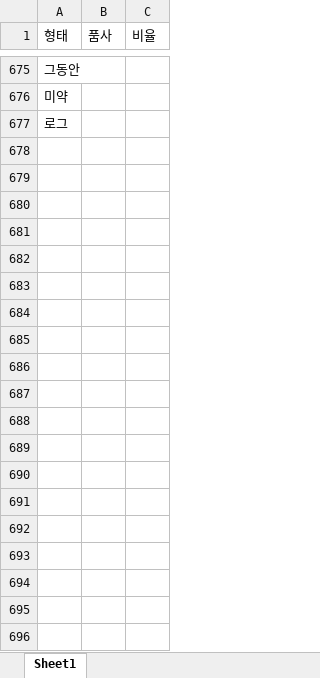
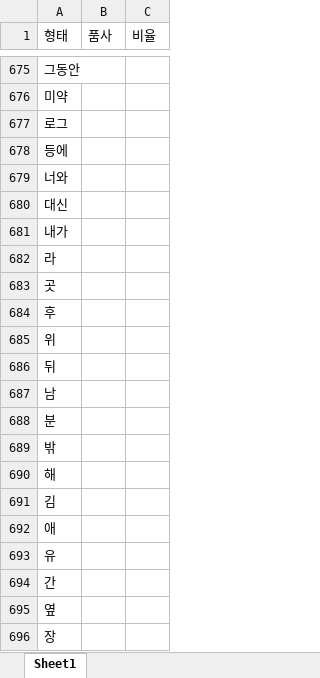
Before and after one commit to zu0p/-, an Excel workbook: ai/stop_words.xlsx, sheet Sheet1, drawn as a sheet; only a part is shown, gaps mark what is left out; values as stored, in another font and other column widths than the file's, no borders; the diff covers the shown part only; the diff names each change by its address in the sheet, - before the commit and + after, or states it on an @@ line.

Commit message:
chore: stop_word 단어 추가

```diff
--- a/ai/stop_words.xlsx (sheet Sheet1)
+++ b/ai/stop_words.xlsx (sheet Sheet1)
+row 678: 등에
+row 679: 너와
+row 680: 대신
+row 681: 내가
+row 682: 라
+row 683: 곳
+row 684: 후
+row 685: 위
+row 686: 뒤
+row 687: 남
+row 688: 분
+row 689: 밖
+row 690: 해
+row 691: 김
+row 692: 애
+row 693: 유
+row 694: 간
+row 695: 옆
+row 696: 장
```
Also changed, not shown: 110 added rows elsewhere in this sheet.
